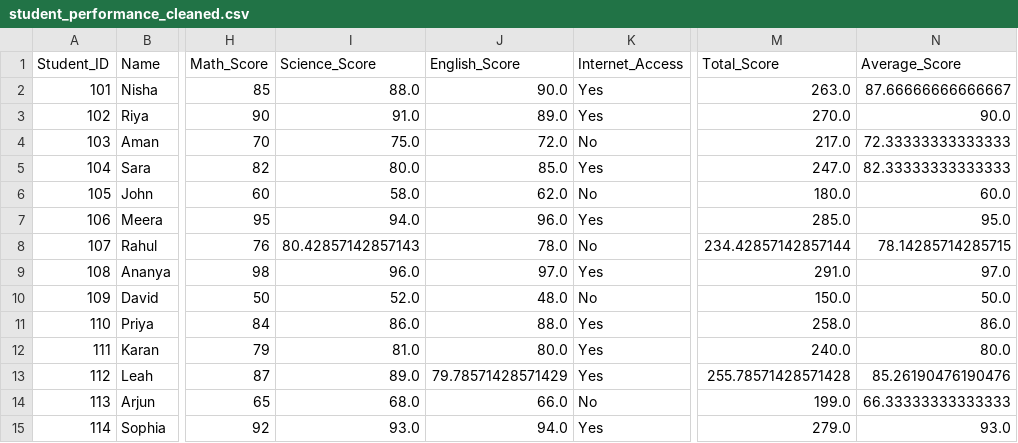
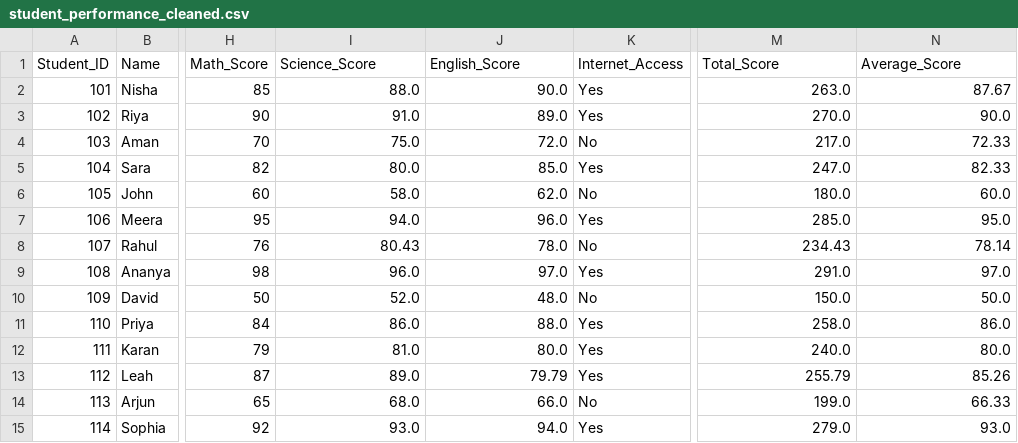
Before and after one commit to Nishita2006/applied-ai-data-portfolio, a CSV file: pandas-numpy-practice-projects/01-pandas-student-performance-analysis/data/student_performance_cleaned.csv, drawn as a sheet; only a part is shown, gaps mark what is left out; the diff names each change by its address in the sheet, - before the commit and + after, or states it on an @@ line.

Commit message:
Round pandas analysis outputs to two decimal places

```diff
--- a/pandas-numpy-practice-projects/01-pandas-student-performance-analysis/data/student_performance_cleaned.csv
+++ b/pandas-numpy-practice-projects/01-pandas-student-performance-analysis/data/student_performance_cleaned.csv
-N2 (Average_Score): 87.66666666666667
+N2 (Average_Score): 87.67
-N4 (Average_Score): 72.33333333333333
+N4 (Average_Score): 72.33
-N5 (Average_Score): 82.33333333333333
+N5 (Average_Score): 82.33
-I8 (Science_Score): 80.42857142857143
+I8 (Science_Score): 80.43
-M8 (Total_Score): 234.42857142857144
+M8 (Total_Score): 234.43
-N8 (Average_Score): 78.14285714285715
+N8 (Average_Score): 78.14
-J13 (English_Score): 79.78571428571429
+J13 (English_Score): 79.79
-M13 (Total_Score): 255.78571428571428
+M13 (Total_Score): 255.79
-N13 (Average_Score): 85.26190476190476
+N13 (Average_Score): 85.26
-N14 (Average_Score): 66.33333333333333
+N14 (Average_Score): 66.33
```
Also changed, not shown: 1 other file.
